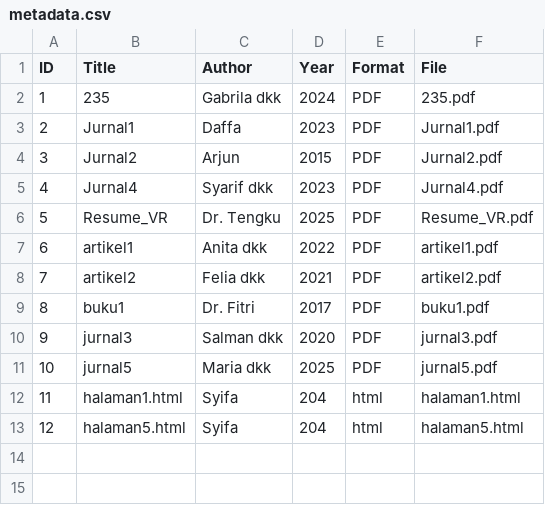
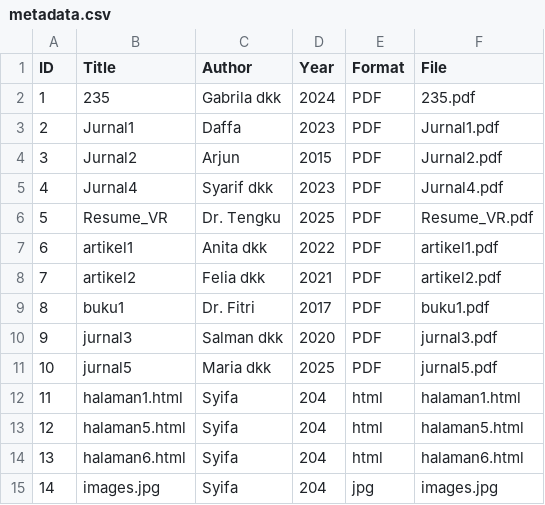
Before and after one commit to asyifasiregar/digitallibrary, a CSV file: metadata/metadata.csv, drawn as a sheet; the diff names each change by its address in the sheet, - before the commit and + after, or states it on an @@ line.

Commit message:
Update metadata.csv

```diff
--- a/metadata/metadata.csv
+++ b/metadata/metadata.csv
+row 14: 13 | halaman6.html | Syifa | 204 | html | halaman6.html
+row 15: 14 | images.jpg | Syifa | 204 | jpg | images.jpg
```
